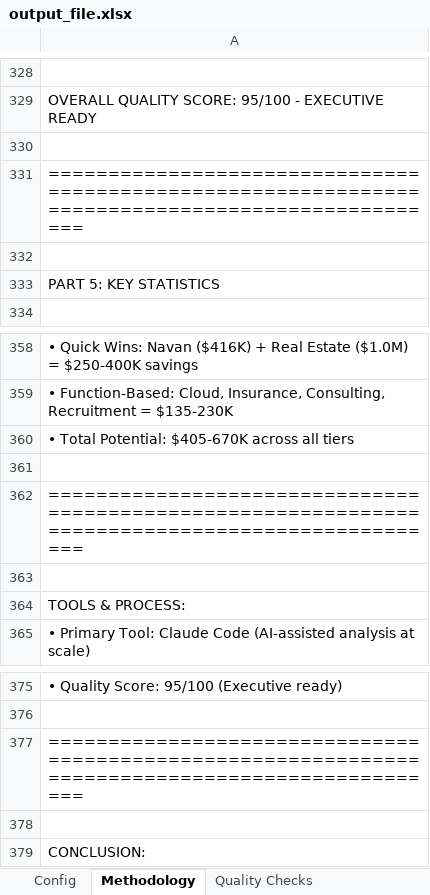
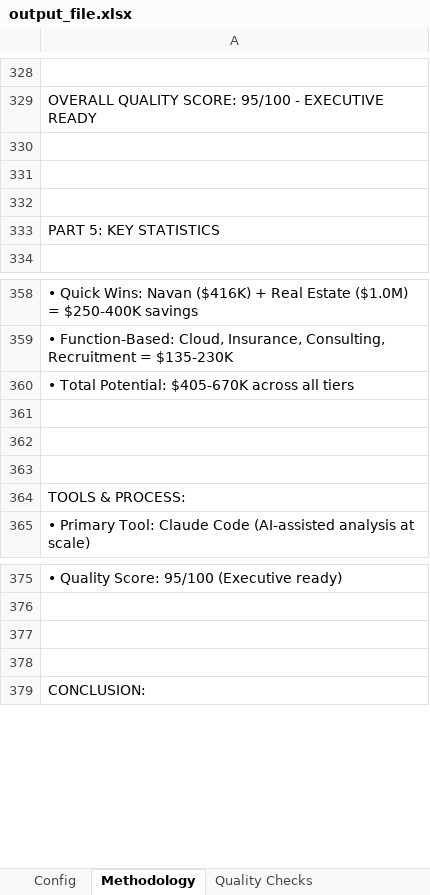
Before and after one commit to bmtc/crossover_work_task, an Excel workbook: output/output_file.xlsx, sheet Methodology, drawn as a sheet; only a part is shown, gaps mark what is left out; values as stored, in another font and other column widths than the file's, no borders; formulas without a stored value are shown as written; the diff covers the shown part only; the diff names each change by its address in the sheet, - before the commit and + after, or states it on an @@ line.

```diff
--- a/output/output_file.xlsx (sheet Methodology)
+++ b/output/output_file.xlsx (sheet Methodology)
-A331: ================================================================================================
+A331: (empty)
-A362: ================================================================================================
+A362: (empty)
-A377: ================================================================================================
+A377: (empty)
```
Also changed, not shown: 5 edited cells elsewhere in this sheet, sheet Vendor Analysis Assessment, sheet Quality Checks, 1 other file.
